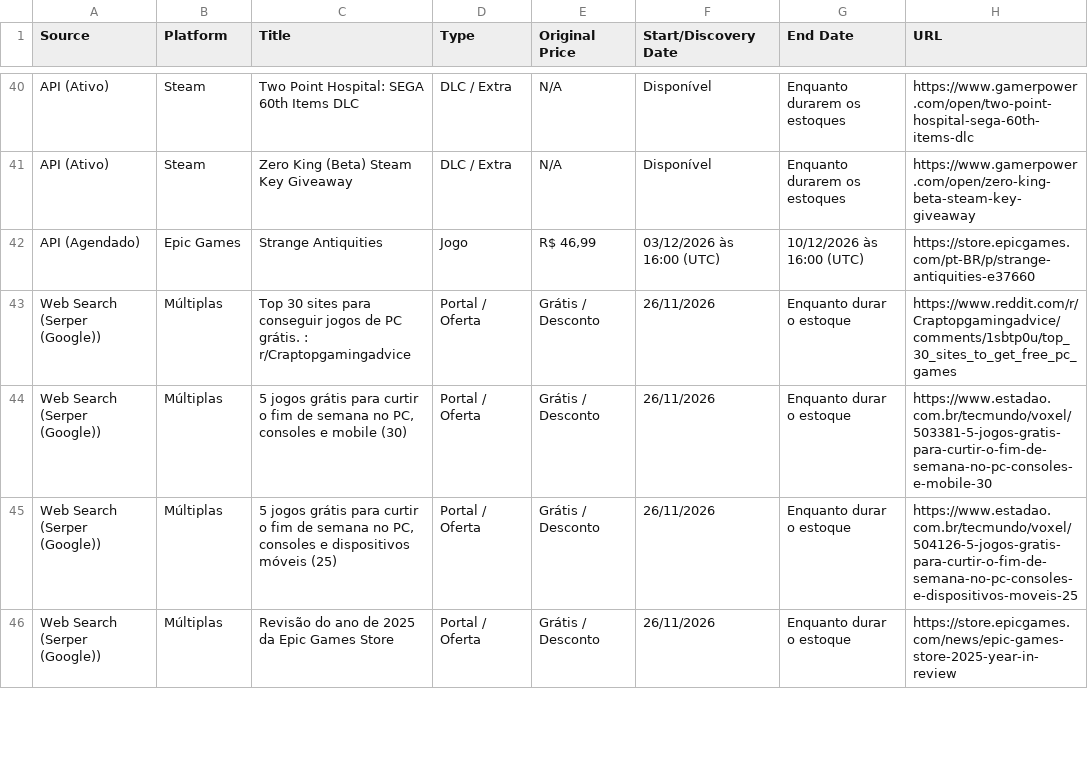
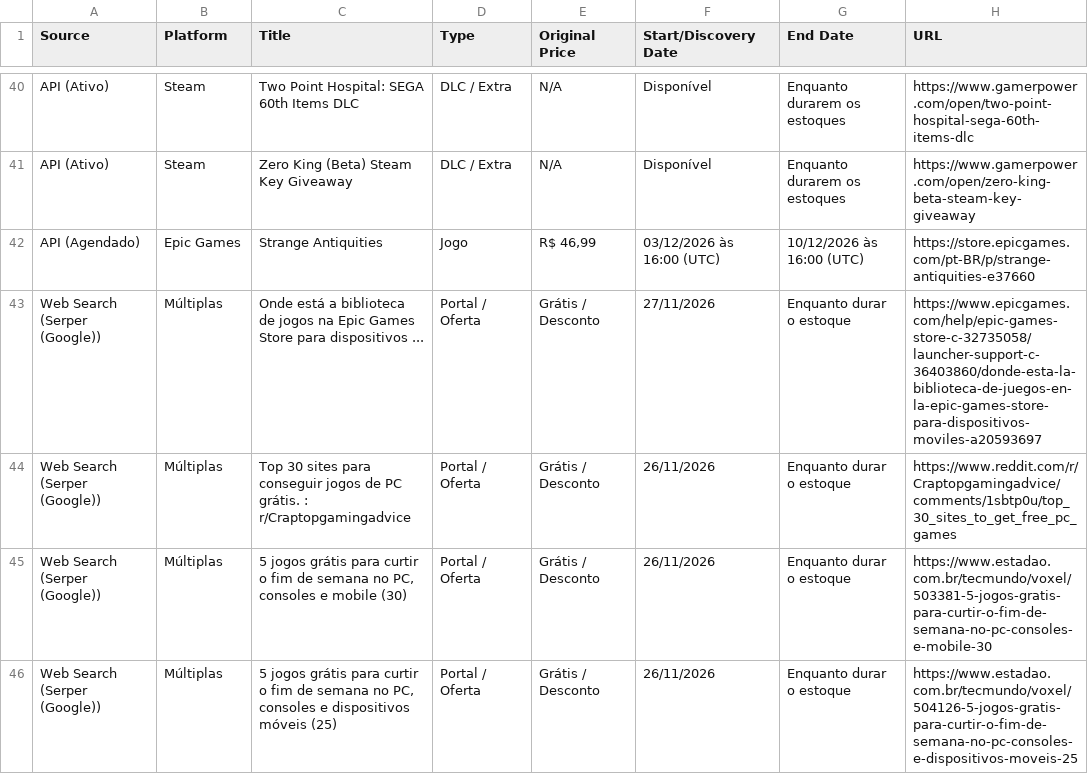
Before and after one commit to yuriluna85/games-for-free, a CSV file: games_data.csv, drawn as a sheet; only a part is shown, gaps mark what is left out; the shorter side is filled out with more unchanged rows.

```diff
--- a/games_data.csv
+++ b/games_data.csv
@@ -42,2 +42,3 @@ API (Ativo),Steam,Zero King (Beta) Steam Key Giveaway,DLC / Extra,N/A,Disponíve
 API (Agendado),Epic Games,Strange Antiquities,Jogo,"R$ 46,99",03/12/2026 às 16:00 (UTC),10/12/2026 às 16:00 (UTC),https://store.epicgames.com/pt-BR/p/strange-antiquities-e37660
+Web Search (Serper (Google)),Múltiplas,Onde está a biblioteca de jogos na Epic Games Store para dispositivos ...,Portal / Oferta,Grátis / Desconto,27/11/2026,Enquanto durar o estoque,https://www.epicgames.com/help/epic-games-store-c-32735058/launcher-support-c-36403860/donde-esta-la-biblioteca-de-juegos-en-la-epic-games-store-para-dispositivos-moviles-a20593697
 Web Search (Serper (Google)),Múltiplas,Top 30 sites para conseguir jogos de PC grátis. : r/Craptopgamingadvice,Portal / Oferta,Grátis / Desconto,26/11/2026,Enquanto durar o estoque,https://www.reddit.com/r/Craptopgamingadvice/comments/1sbtp0u/top_30_sites_to_get_free_pc_games
```
Also changed, not shown: 3 other files.
